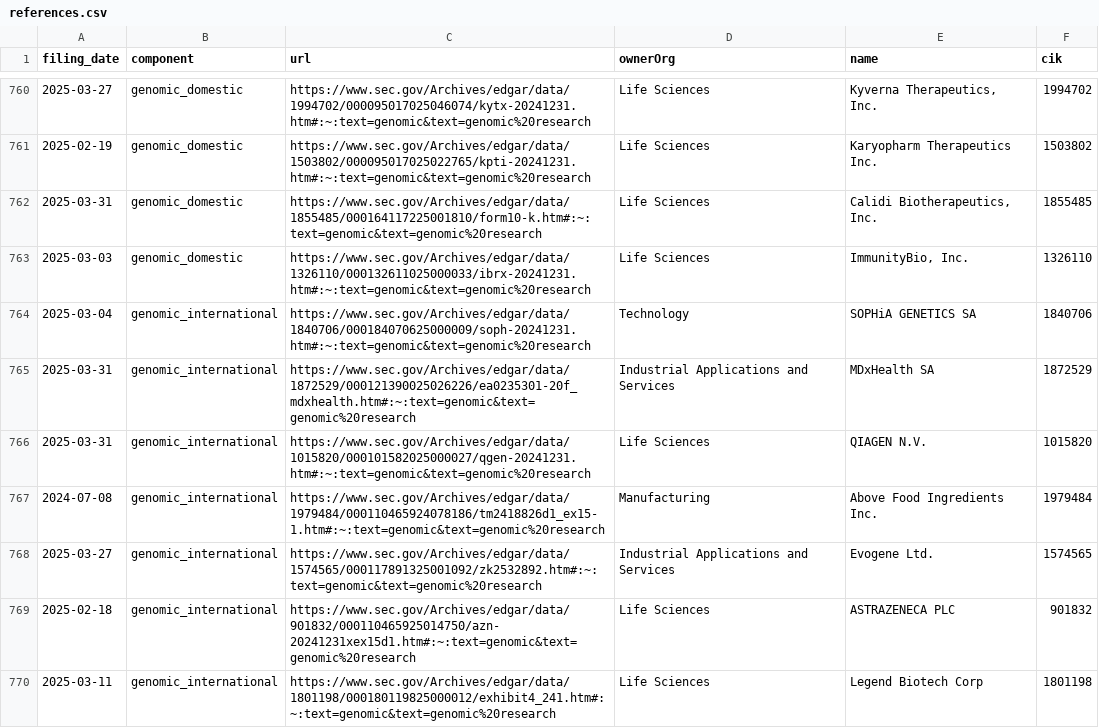
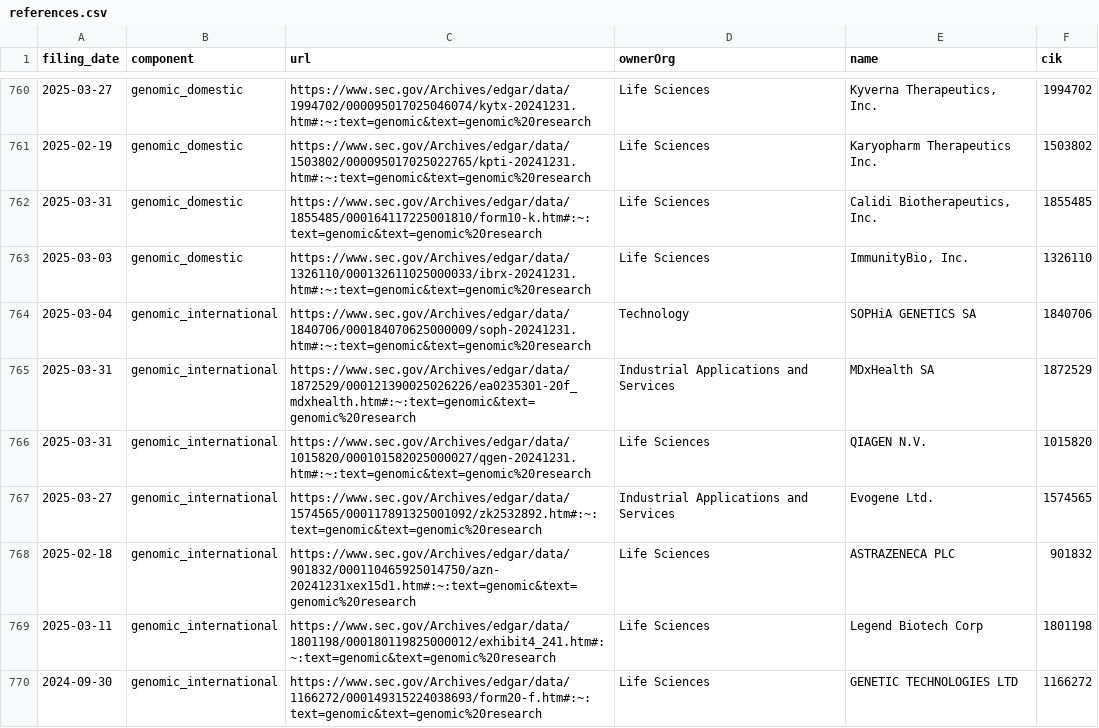
Before and after one commit to jlokos/datamule-indicators, a CSV file: indicators/format1/Health/health-research/references.csv, drawn as a sheet; only a part is shown, gaps mark what is left out; the shorter side is filled out with more unchanged rows; the diff names each change by its address in the sheet, - before the commit and + after, or states it on an @@ line.

```diff
--- a/indicators/format1/Health/health-research/references.csv
+++ b/indicators/format1/Health/health-research/references.csv
-row 767: 2024-07-08 | genomic_international | https://www.sec.gov/Archives/edgar/data/1979484/000110465924078186/tm2418826d1_ex15-1.htm#:~:text=genomic&text=genomic%20research | Manufacturing | Above Food Ingredients Inc. | 1979484
```
Also changed, not shown: data/filer_metadata/listed_business_city_aggregate.csv, data/filer_metadata/listed_zip_code_aggregate.csv, 29 other files.
